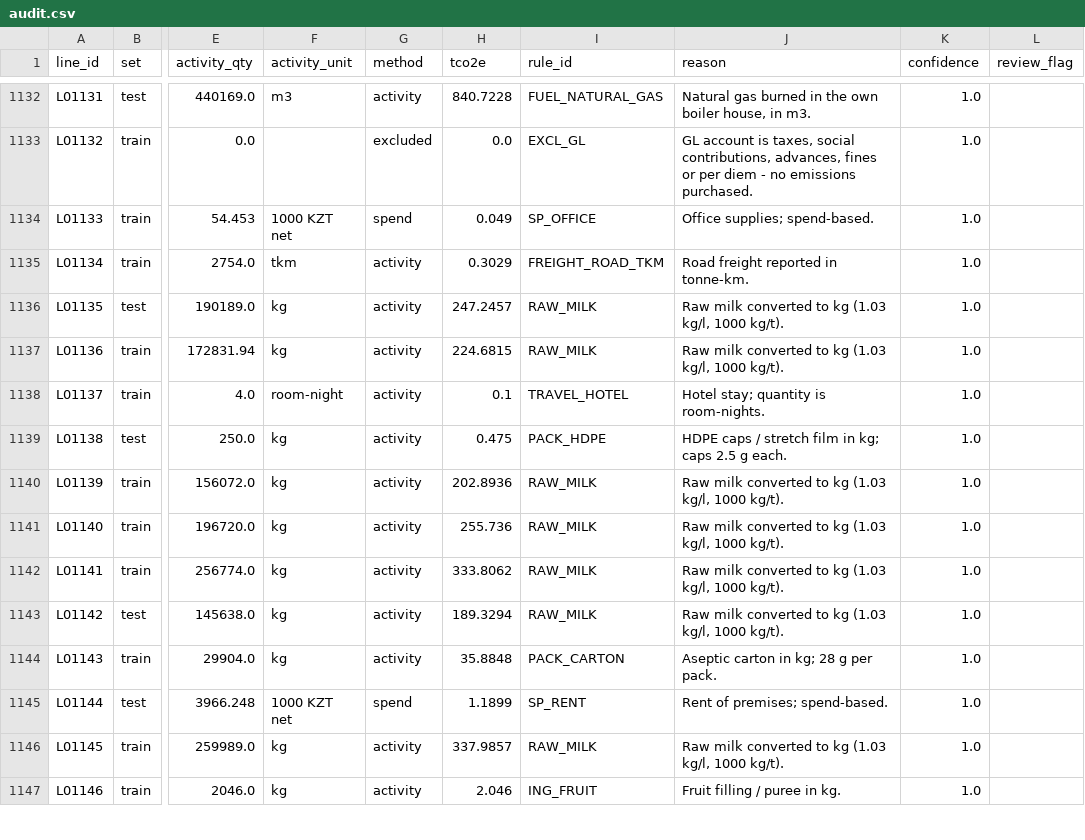
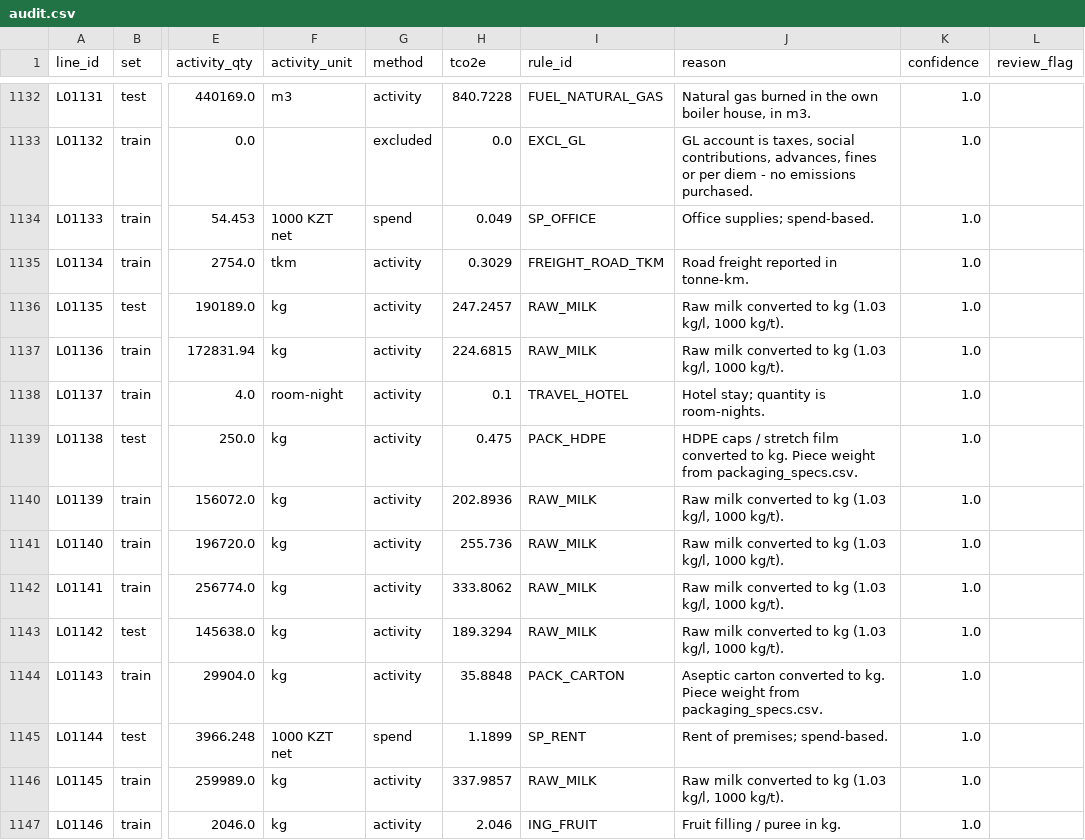
Before and after one commit to iistleyev/dala-foods-carbon-copilot, a CSV file: outputs/audit.csv, drawn as a sheet; only a part is shown, gaps mark what is left out; the diff covers the shown part only; the diff names each change by its address in the sheet, - before the commit and + after, or states it on an @@ line.

```diff
--- a/outputs/audit.csv
+++ b/outputs/audit.csv
-J1139 (reason): …stretch film in kg; caps 2.5 g each.
+J1139 (reason): …stretch film converted to kg. Piece weight from packaging_specs.csv.
-J1144 (reason): Aseptic carton in kg; 28 g per pack.
+J1144 (reason): Aseptic carton converted to kg. Piece weight from packaging_specs.csv.
```
Also changed, not shown: 143 edited cells elsewhere in this file, 8 other files.
